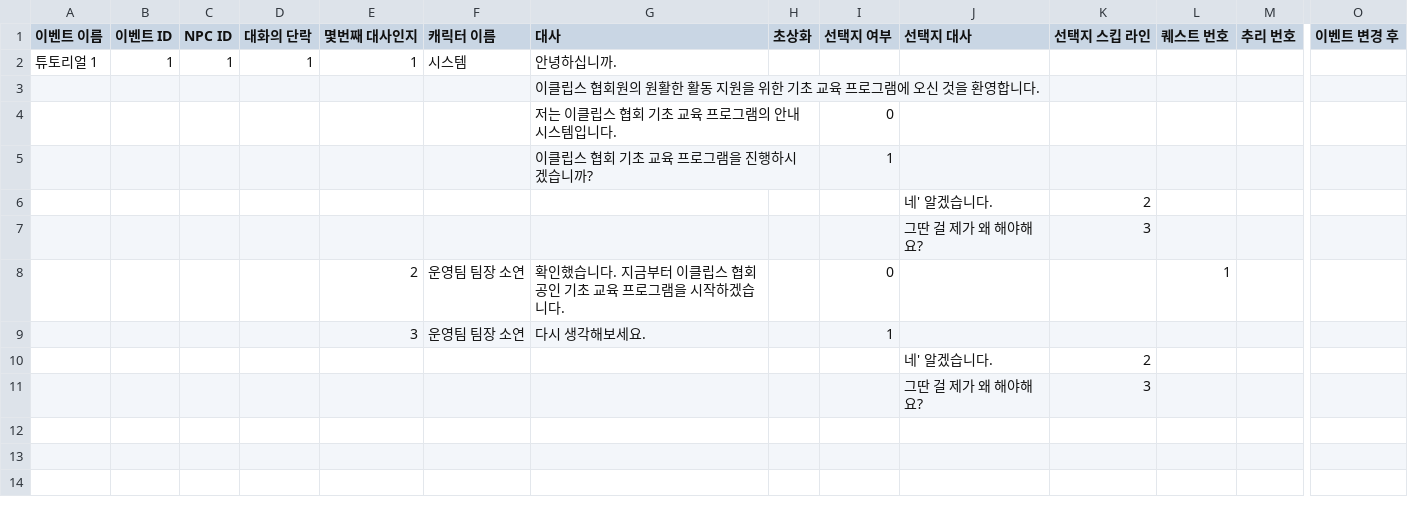
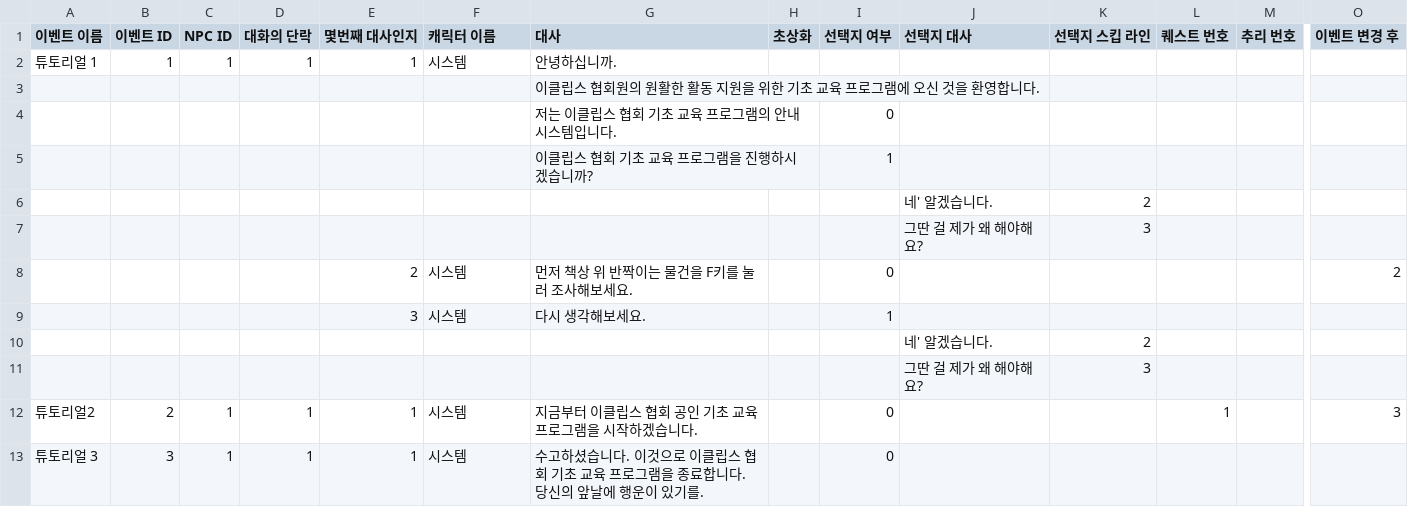
Before and after one commit to EunBinee/capstone, a CSV file: Capstone_mProject/Assets/Resources/Dialogues/Tutorial.csv, drawn as a sheet; only a part is shown, gaps mark what is left out; removed rows and columns are numbered as before the commit, all else as after; rows hold the shown columns only; the diff names each change by its address in the sheet, - before the commit and + after, or states it on an @@ line.

Commit message:
- 튜토리얼

```diff
--- a/Capstone_mProject/Assets/Resources/Dialogues/Tutorial.csv
+++ b/Capstone_mProject/Assets/Resources/Dialogues/Tutorial.csv
-row 8:  |  |  |  | 2 | 운영팀 팀장 소연 | 확인했습니다. 지금부터 이클립스 협회 공인 기초 교육 프로그램을 시작하겠습니다. |  | 0 |  |  | 1
+row 8:  |  |  |  | 2 | 시스템 | 먼저 책상 위 반짝이는 물건을 F키를 눌러 조사해보세요. |  | 0 |  |  |  |  | 2
-F9 (캐릭터 이름): 운영팀 팀장 소연
+F9 (캐릭터 이름): 시스템
+row 12: 튜토리얼2 | 2 | 1 | 1 | 1 | 시스템 | 지금부터 이클립스 협회 공인 기초 교육 프로그램을 시작하겠습니다. |  | 0 |  |  | 1 |  | 3
+row 13: 튜토리얼 3 | 3 | 1 | 1 | 1 | 시스템 | 수고하셨습니다. 이것으로 이클립스 협회 기초 교육 프로그램을 종료합니다. 당신의 앞날에 행운이 있기를. |  | 0
```
Also changed, not shown: Capstone_mProject/Assets/Resources/Dialogues/Tutorial_Quest.csv, 11 other files.
